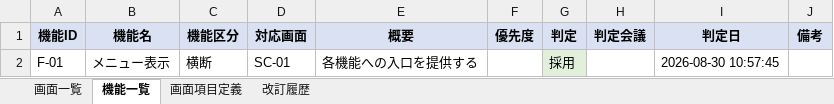
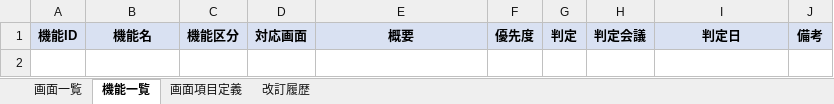
Before and after one commit to toritori18/meeting-demo, an Excel workbook: docs/画面一覧・機能一覧.xlsx, sheet 機能一覧, drawn as a sheet; values as stored, in another font and other column widths than the file's, no borders; the diff names each change by its address in the sheet, - before the commit and + after, or states it on an @@ line.

```diff
--- a/docs/画面一覧・機能一覧.xlsx (sheet 機能一覧)
+++ b/docs/画面一覧・機能一覧.xlsx (sheet 機能一覧)
-row 2: F-01 | メニュー表示 | 横断 | SC-01 | 各機能への入口を提供する |  | 採用 |  | 2026-08-30 10:57:45
```
Also changed, not shown: sheet 画面一覧, 11 other files.
